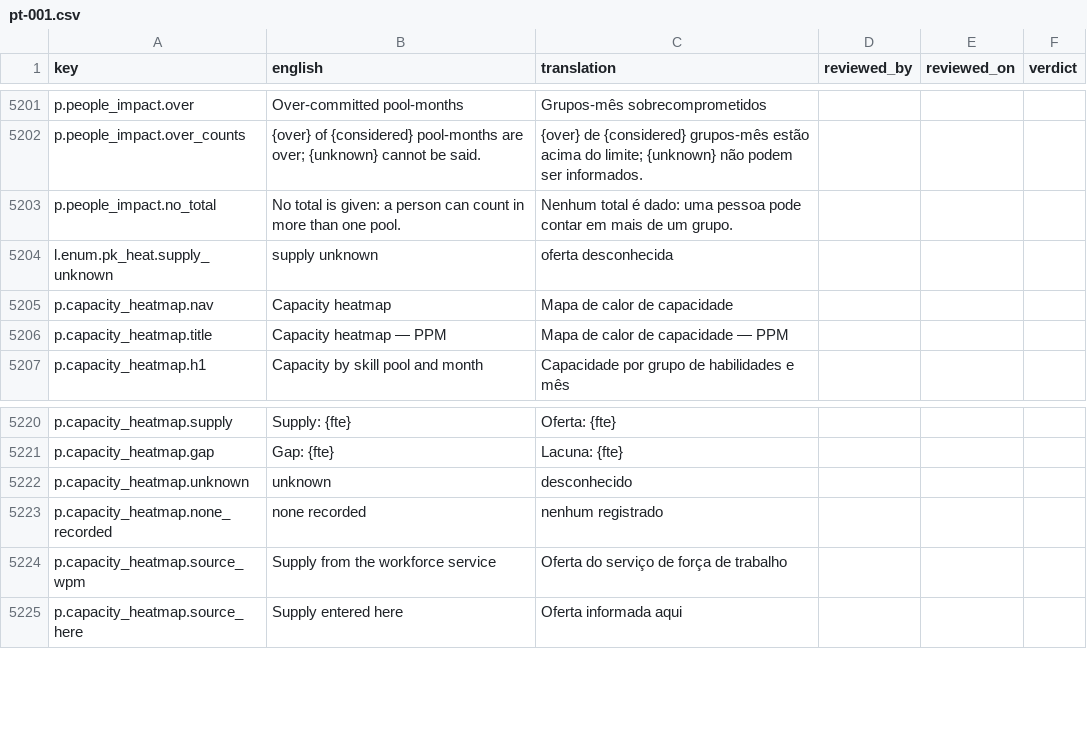
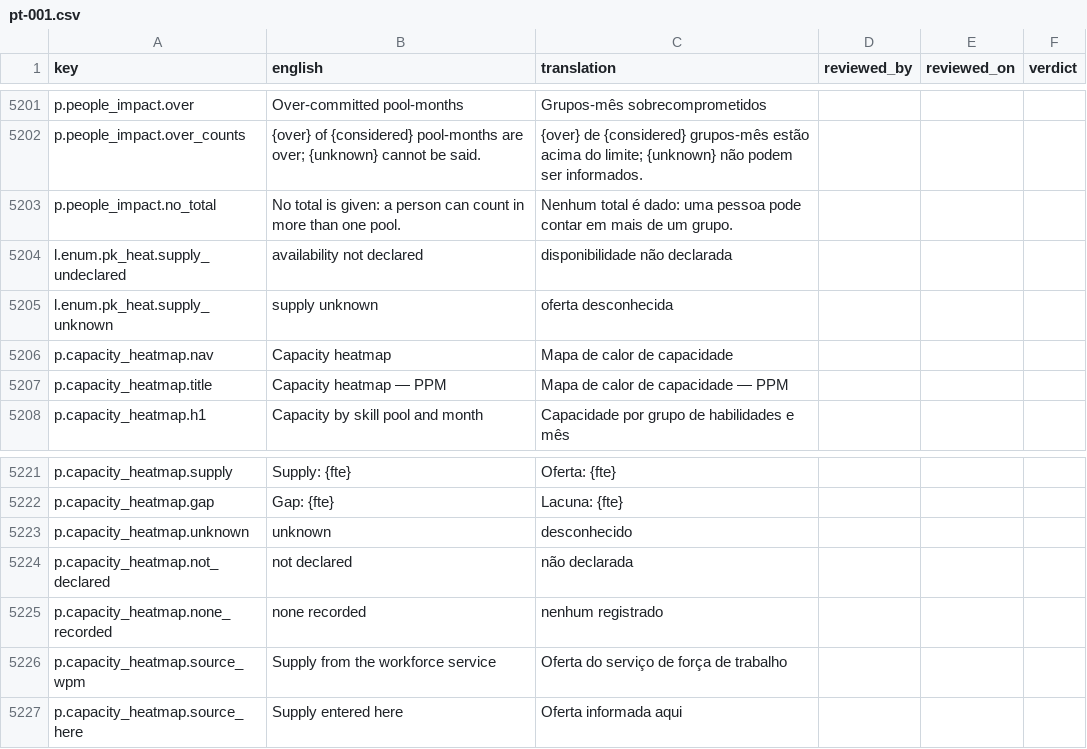
Before and after one commit to project-portfolio-management/project-portfolio-management, a CSV file: governance/translation-reviews/pt-001.csv, drawn as a sheet; only a part is shown, gaps mark what is left out.

```diff
--- a/governance/translation-reviews/pt-001.csv
+++ b/governance/translation-reviews/pt-001.csv
@@ -5203,2 +5203,3 @@ p.people_impact.over_counts,{over} of {considered} pool-months are over; {unknow
 p.people_impact.no_total,No total is given: a person can count in more than one pool.,Nenhum total é dado: uma pessoa pode contar em mais de um grupo.,,,
+l.enum.pk_heat.supply_undeclared,availability not declared,disponibilidade não declarada,,,
 l.enum.pk_heat.supply_unknown,supply unknown,oferta desconhecida,,,
@@ -5222,2 +5223,3 @@ p.capacity_heatmap.gap,Gap: {fte},Lacuna: {fte},,,
 p.capacity_heatmap.unknown,unknown,desconhecido,,,
+p.capacity_heatmap.not_declared,not declared,não declarada,,,
 p.capacity_heatmap.none_recorded,none recorded,nenhum registrado,,,
```
Also changed, not shown: governance/translation-reviews/ar-001.csv, governance/translation-reviews/de-001.csv, 39 other files.
